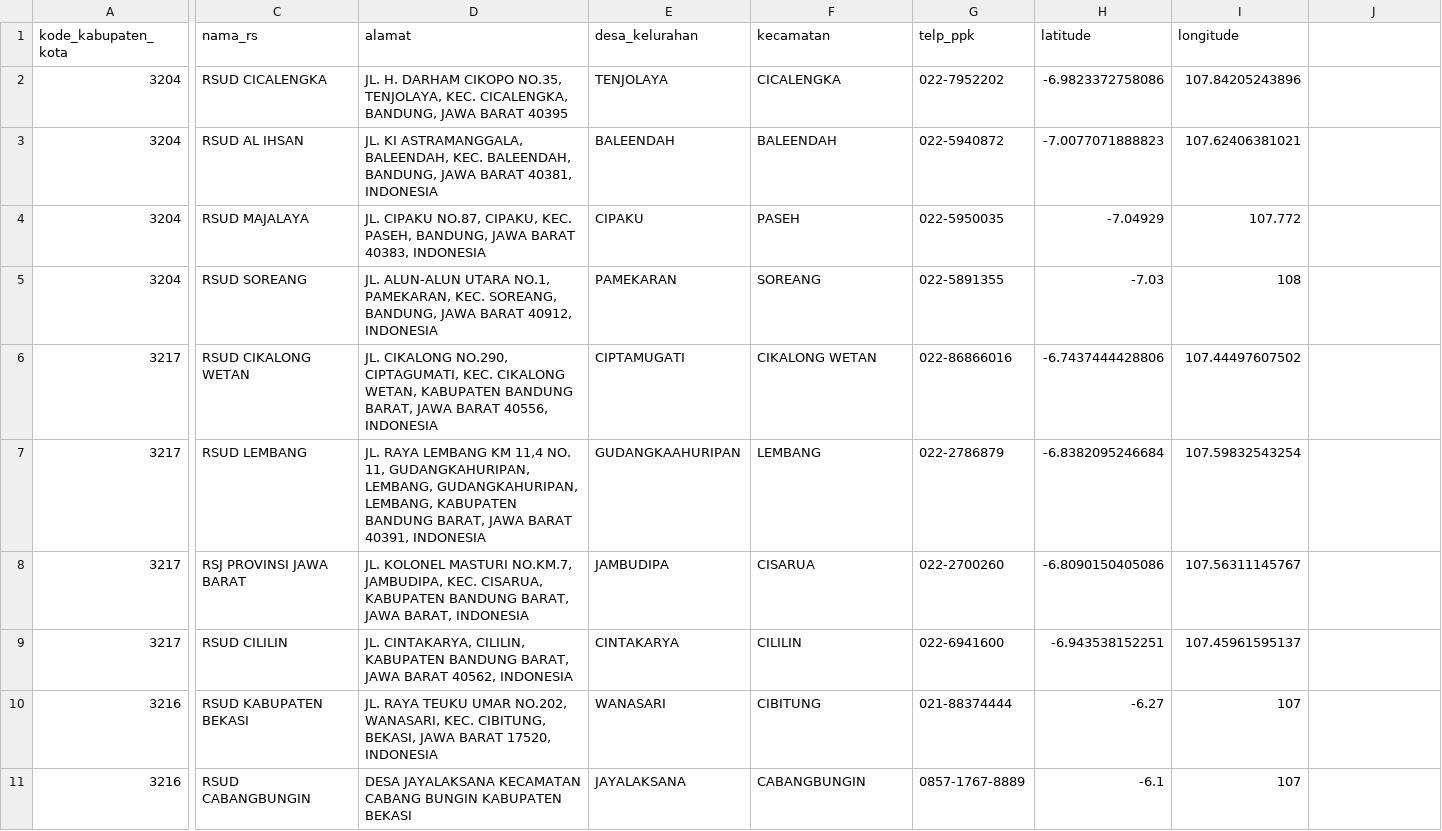
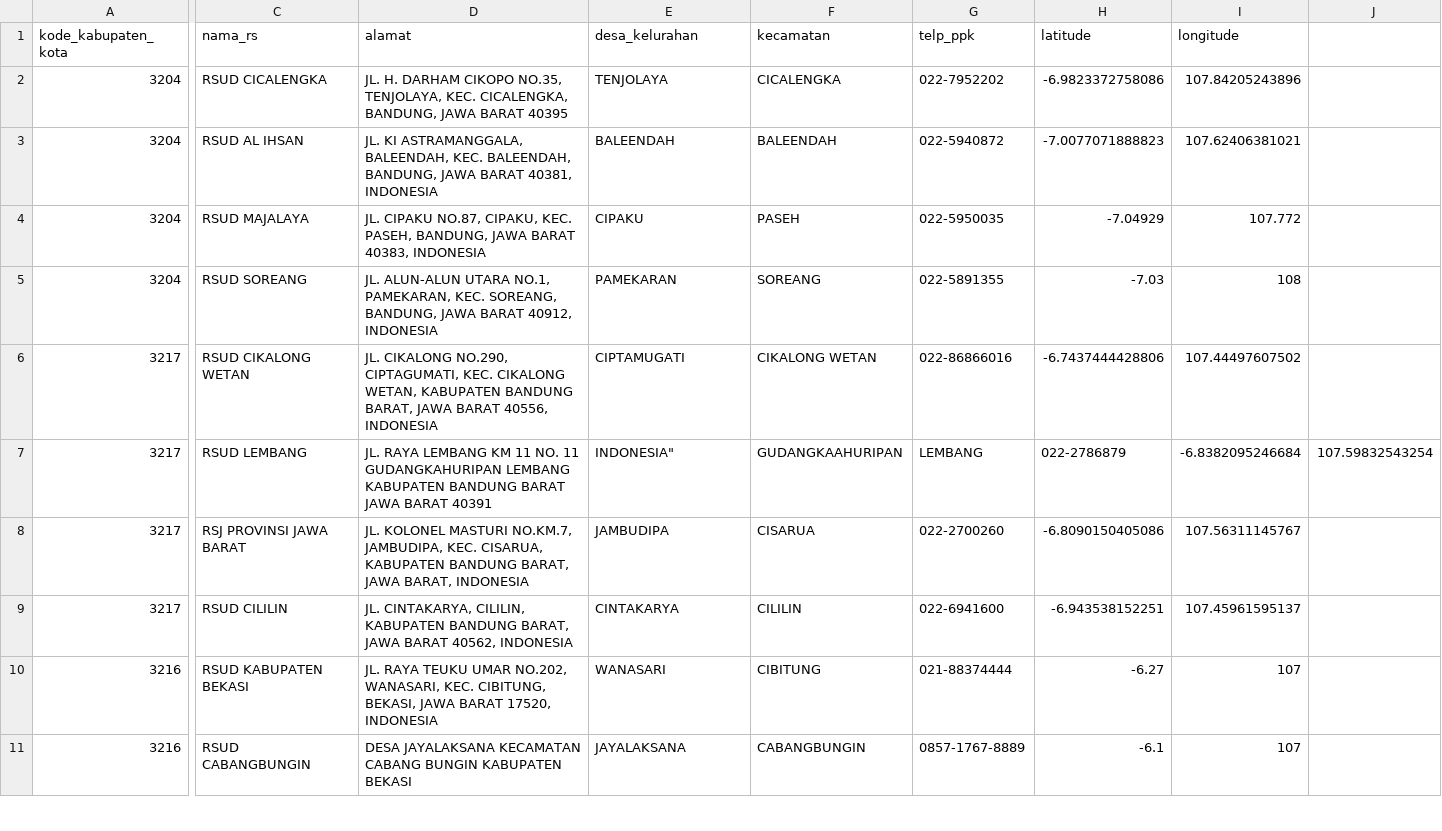
Before and after one commit to alfianisnan26/NetCure, a CSV file: assets/database/jabar_hospital.csv, drawn as a sheet; only a part is shown, gaps mark what is left out; the diff names each change by its address in the sheet, - before the commit and + after, or states it on an @@ line.

```diff
--- a/assets/database/jabar_hospital.csv
+++ b/assets/database/jabar_hospital.csv
-D7 (alamat): …LEMBANG KM 11,4 NO. 11, GUDANGKAHURIPAN, LEMBANG, GUDANGKAHURIPAN, LEMBANG, KABUPATEN BANDUNG BARAT, JAWA BARAT 40391, INDONESIA
+D7 (alamat): …LEMBANG KM 11 NO. 11 GUDANGKAHURIPAN LEMBANG KABUPATEN BANDUNG BARAT JAWA BARAT 40391
-E7 (desa_kelurahan): GUDANGKAAHURIPAN
+E7 (desa_kelurahan): INDONESIA"
-F7 (kecamatan): LEMBANG
+F7 (kecamatan): GUDANGKAAHURIPAN
-G7 (telp_ppk): 022-2786879
+G7 (telp_ppk): LEMBANG
-H7 (latitude): -6.8382095246684
+H7 (latitude): 022-2786879
-I7 (longitude): 107.59832543254
+I7 (longitude): -6.8382095246684
-J7: (empty)
+J7: 107.59832543254
```
Also changed, not shown: 14 other files.
